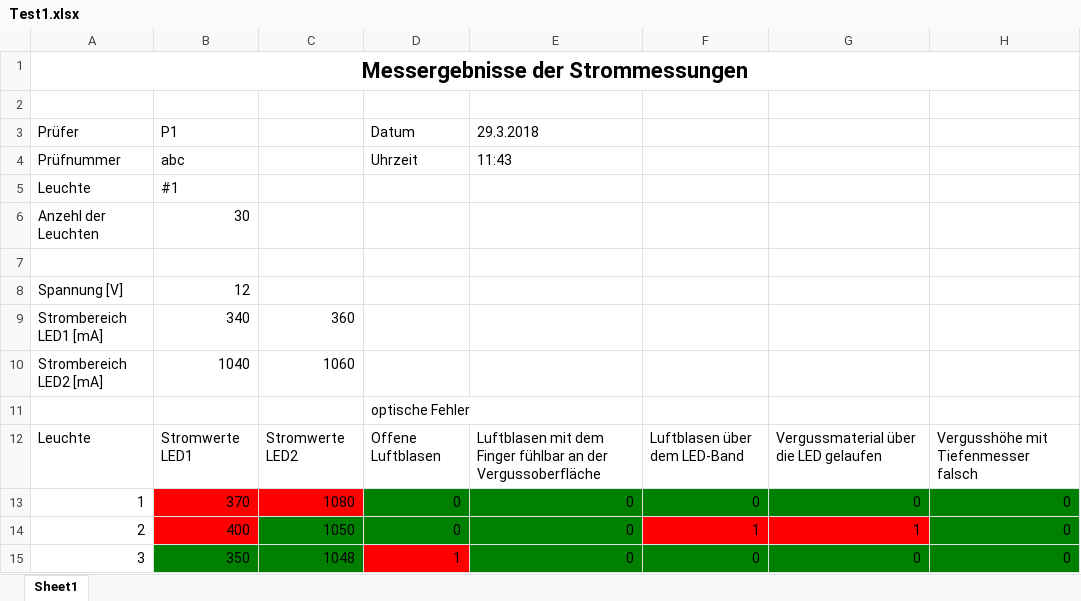
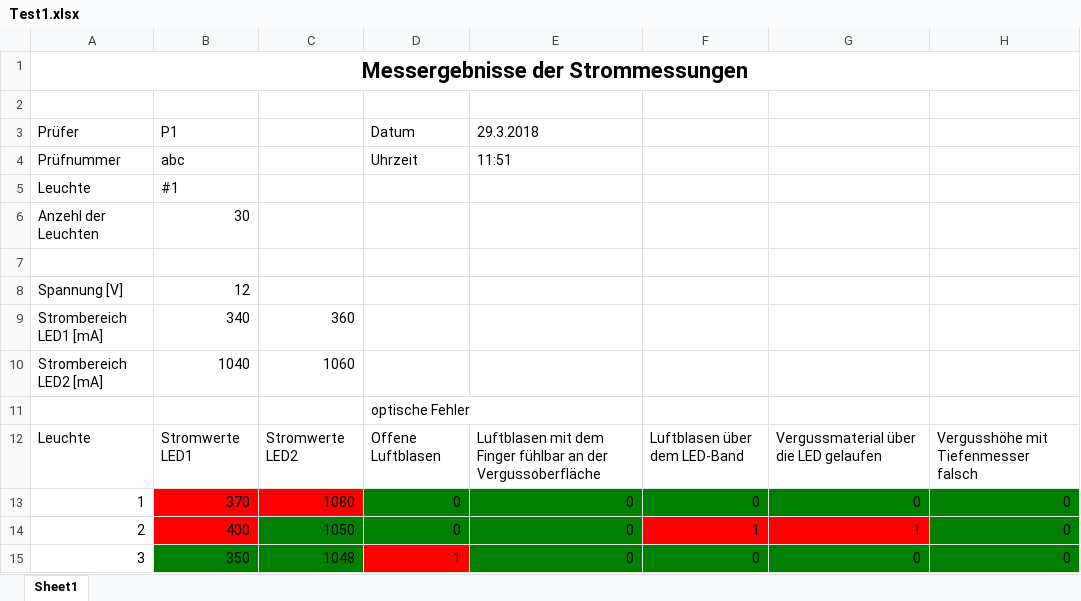
Before and after one commit to AlexNeta/messung03, an Excel workbook: testing/Test1.xlsx, sheet Sheet1, drawn as a sheet; values as stored, in another font and other column widths than the file's, no borders; the diff names each change by its address in the sheet, - before the commit and + after, or states it on an @@ line.

```diff
--- a/testing/Test1.xlsx (sheet Sheet1)
+++ b/testing/Test1.xlsx (sheet Sheet1)
-E4: 11:43
+E4: 11:51
```
Also changed, not shown: 1 other file.
